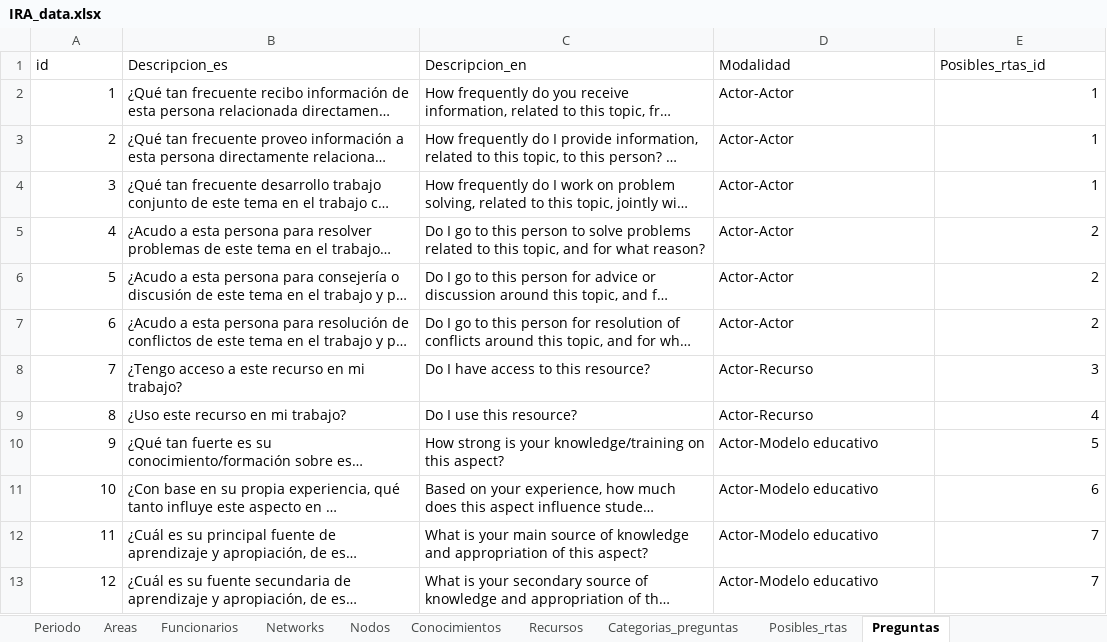
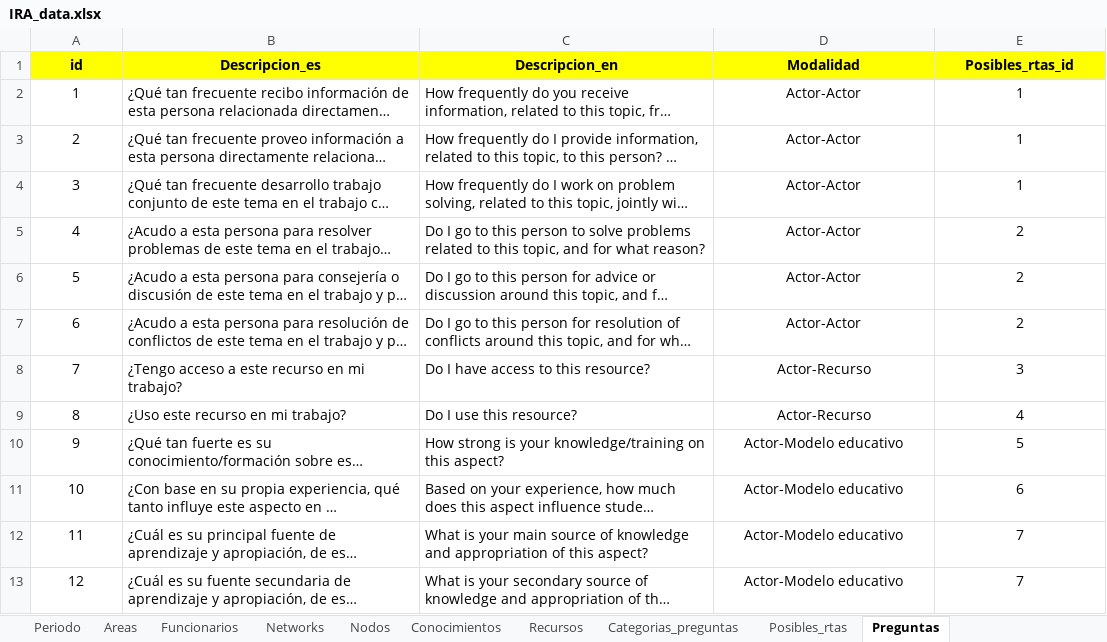
Before and after one commit to FNACUser/Forms-vue, an Excel workbook: backend/data/IRA_data.xlsx, sheet Preguntas, drawn as a sheet; long unchanged cells end in …; values as stored, in another font and other column widths than the file's, no borders; the diff names each change by its address in the sheet, - before the commit and + after, or states it on an @@ line.

```diff
--- a/backend/data/IRA_data.xlsx (sheet Preguntas)
+++ b/backend/data/IRA_data.xlsx (sheet Preguntas)
@@ A1:E1 alignment: left → center, fill: none → #FFFF00, bold: off → on @@
-A2:A13 alignment: right
+A2:A13 alignment: center
-D2:D13 alignment: left
+D2:D13 alignment: center
-E2:E13 alignment: right
+E2:E13 alignment: center
```
Also changed, not shown: sheet Funcionarios, sheet Conocimientos, sheet Posibles_rtas, sheet Networks, sheet Areas, sheet Recursos, 3 more sheets, other sheet tabs, 4 other files.
